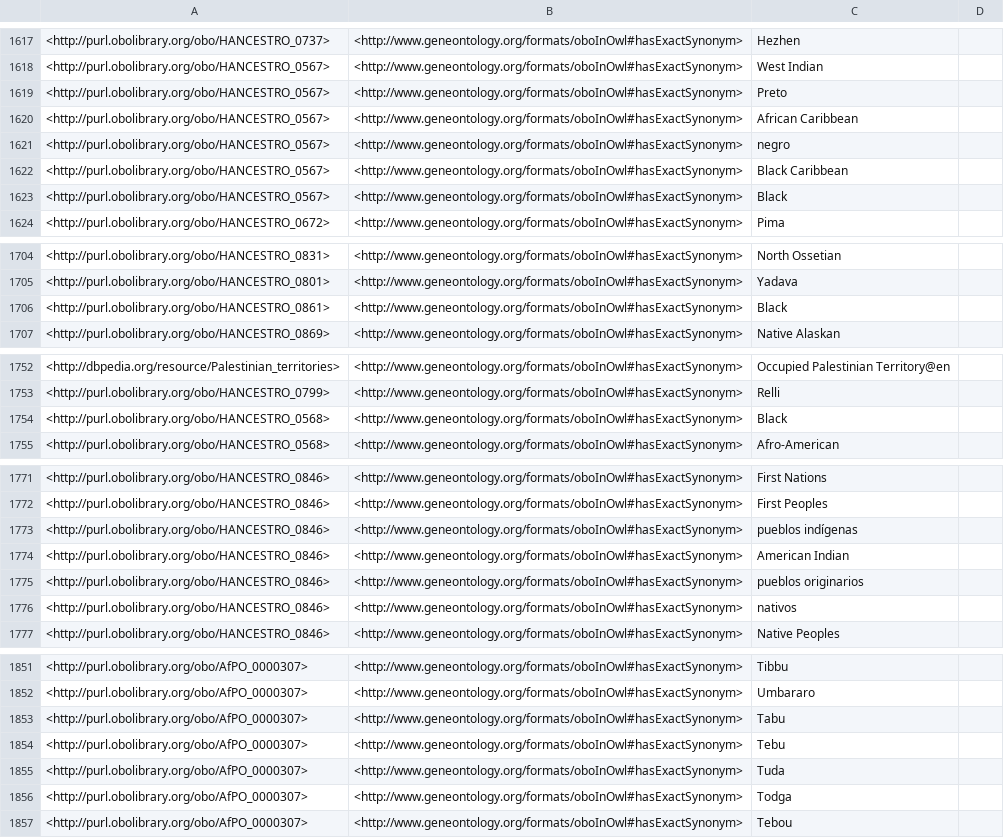
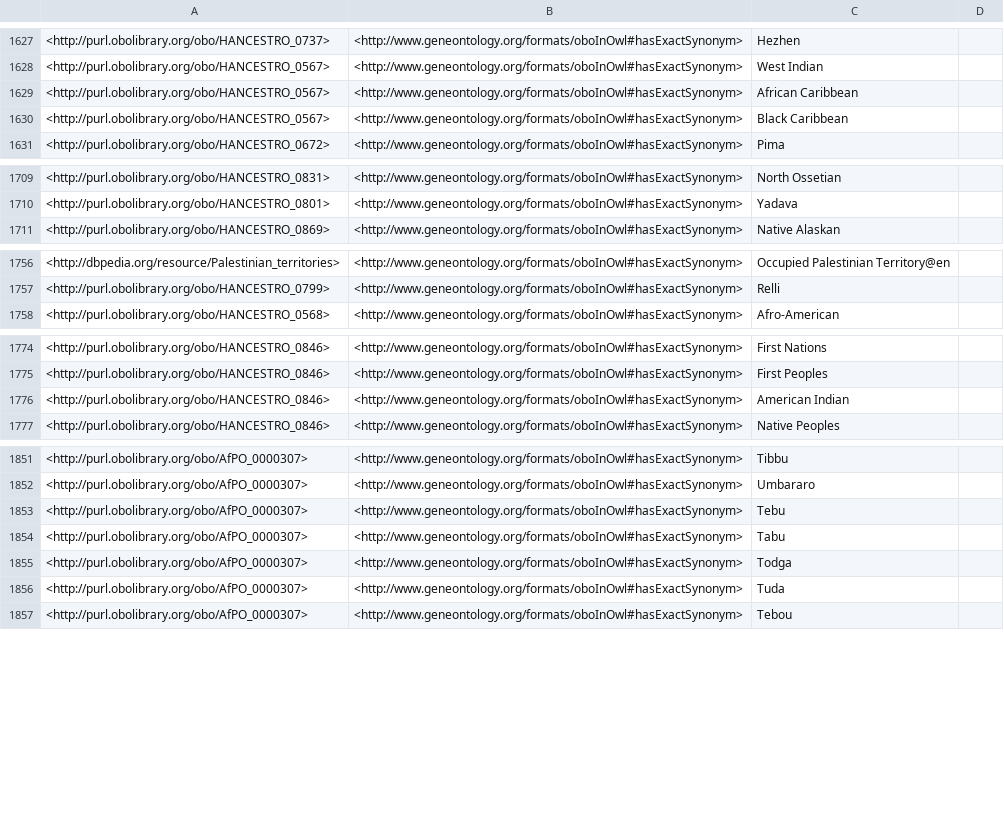
Before and after one commit to EBISPOT/hancestro, a TSV file: src/ontology/reports/synonyms.tsv, drawn as a sheet; only a part is shown, gaps mark what is left out; the diff covers the shown part only.

Commit message:
Minor corrections on synonyms that were identified during the pre-release

```diff
--- a/src/ontology/reports/synonyms.tsv
+++ b/src/ontology/reports/synonyms.tsv
@@ -1618,7 +1628,4 @@
 <http://purl.obolibrary.org/obo/HANCESTRO_0567>	<http://www.geneontology.org/formats/oboInOwl#hasExactSynonym>	"West Indian"	
-<http://purl.obolibrary.org/obo/HANCESTRO_0567>	<http://www.geneontology.org/formats/oboInOwl#hasExactSynonym>	"Preto"	
 <http://purl.obolibrary.org/obo/HANCESTRO_0567>	<http://www.geneontology.org/formats/oboInOwl#hasExactSynonym>	"African Caribbean"	
-<http://purl.obolibrary.org/obo/HANCESTRO_0567>	<http://www.geneontology.org/formats/oboInOwl#hasExactSynonym>	"negro"	
 <http://purl.obolibrary.org/obo/HANCESTRO_0567>	<http://www.geneontology.org/formats/oboInOwl#hasExactSynonym>	"Black Caribbean"	
-<http://purl.obolibrary.org/obo/HANCESTRO_0567>	<http://www.geneontology.org/formats/oboInOwl#hasExactSynonym>	"Black"	
 <http://purl.obolibrary.org/obo/HANCESTRO_0672>	<http://www.geneontology.org/formats/oboInOwl#hasExactSynonym>	"Pima"	
@@ -1705,3 +1710,2 @@
 <http://purl.obolibrary.org/obo/HANCESTRO_0801>	<http://www.geneontology.org/formats/oboInOwl#hasExactSynonym>	"Yadava"	
-<http://purl.obolibrary.org/obo/HANCESTRO_0861>	<http://www.geneontology.org/formats/oboInOwl#hasExactSynonym>	"Black"	
 <http://purl.obolibrary.org/obo/HANCESTRO_0869>	<http://www.geneontology.org/formats/oboInOwl#hasExactSynonym>	"Native Alaskan"	
@@ -1753,3 +1757,2 @@
 <http://purl.obolibrary.org/obo/HANCESTRO_0799>	<http://www.geneontology.org/formats/oboInOwl#hasExactSynonym>	"Relli"	
-<http://purl.obolibrary.org/obo/HANCESTRO_0568>	<http://www.geneontology.org/formats/oboInOwl#hasExactSynonym>	"Black"	
 <http://purl.obolibrary.org/obo/HANCESTRO_0568>	<http://www.geneontology.org/formats/oboInOwl#hasExactSynonym>	"Afro-American"	
@@ -1772,6 +1775,3 @@
 <http://purl.obolibrary.org/obo/HANCESTRO_0846>	<http://www.geneontology.org/formats/oboInOwl#hasExactSynonym>	"First Peoples"	
-<http://purl.obolibrary.org/obo/HANCESTRO_0846>	<http://www.geneontology.org/formats/oboInOwl#hasExactSynonym>	"pueblos indígenas"	
 <http://purl.obolibrary.org/obo/HANCESTRO_0846>	<http://www.geneontology.org/formats/oboInOwl#hasExactSynonym>	"American Indian"	
-<http://purl.obolibrary.org/obo/HANCESTRO_0846>	<http://www.geneontology.org/formats/oboInOwl#hasExactSynonym>	"pueblos originarios"	
-<http://purl.obolibrary.org/obo/HANCESTRO_0846>	<http://www.geneontology.org/formats/oboInOwl#hasExactSynonym>	"nativos"	
 <http://purl.obolibrary.org/obo/HANCESTRO_0846>	<http://www.geneontology.org/formats/oboInOwl#hasExactSynonym>	"Native Peoples"	
@@ -1852,6 +1852,6 @@
 <http://purl.obolibrary.org/obo/AfPO_0000307>	<http://www.geneontology.org/formats/oboInOwl#hasExactSynonym>	"Umbararo"	
+<http://purl.obolibrary.org/obo/AfPO_0000307>	<http://www.geneontology.org/formats/oboInOwl#hasExactSynonym>	"Tebu"	
 <http://purl.obolibrary.org/obo/AfPO_0000307>	<http://www.geneontology.org/formats/oboInOwl#hasExactSynonym>	"Tabu"	
-<http://purl.obolibrary.org/obo/AfPO_0000307>	<http://www.geneontology.org/formats/oboInOwl#hasExactSynonym>	"Tebu"	
+<http://purl.obolibrary.org/obo/AfPO_0000307>	<http://www.geneontology.org/formats/oboInOwl#hasExactSynonym>	"Todga"	
 <http://purl.obolibrary.org/obo/AfPO_0000307>	<http://www.geneontology.org/formats/oboInOwl#hasExactSynonym>	"Tuda"	
-<http://purl.obolibrary.org/obo/AfPO_0000307>	<http://www.geneontology.org/formats/oboInOwl#hasExactSynonym>	"Todga"	
 <http://purl.obolibrary.org/obo/AfPO_0000307>	<http://www.geneontology.org/formats/oboInOwl#hasExactSynonym>	"Tebou"	
```
Also changed, not shown: 13 added rows and 5 removed rows elsewhere in this file, src/ontology/reports/edges.tsv, src/ontology/reports/hancestro-edit.ofn-obo-report.tsv, 11 other files.
